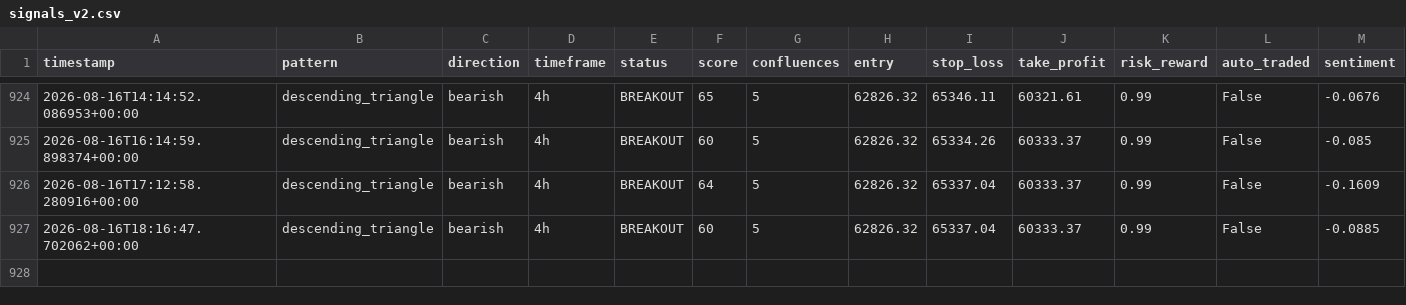
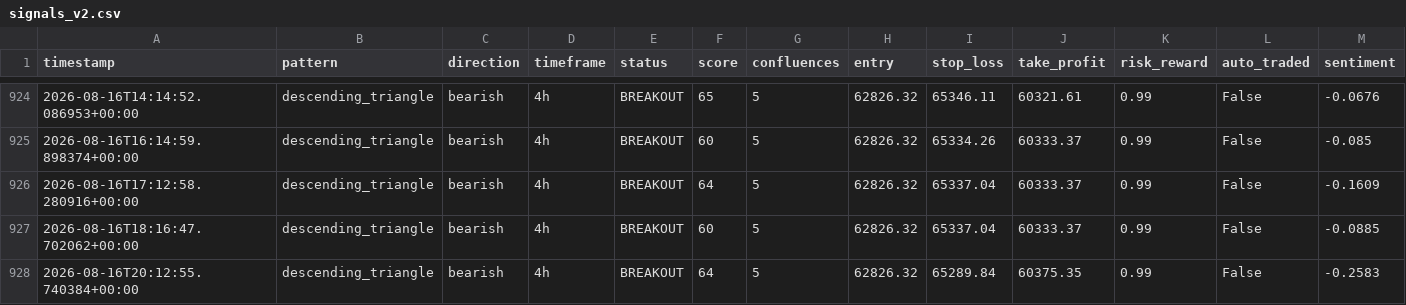
Before and after one commit to Bawaperera/nexus-trading, a CSV file: logs/signals_v2.csv, drawn as a sheet; only a part is shown, gaps mark what is left out; rows hold the shown columns only; the diff names each change by its address in the sheet, - before the commit and + after, or states it on an @@ line.

```diff
--- a/logs/signals_v2.csv
+++ b/logs/signals_v2.csv
+row 928: 2026-08-16T20:12:55.740384+00:00 | descending_triangle | bearish | 4h | BREAKOUT | 64 | 5 | 62826.32 | 65289.84 | 60375.35 | 0.99 | False | -0.2583
```
Also changed, not shown: 2 other files.
